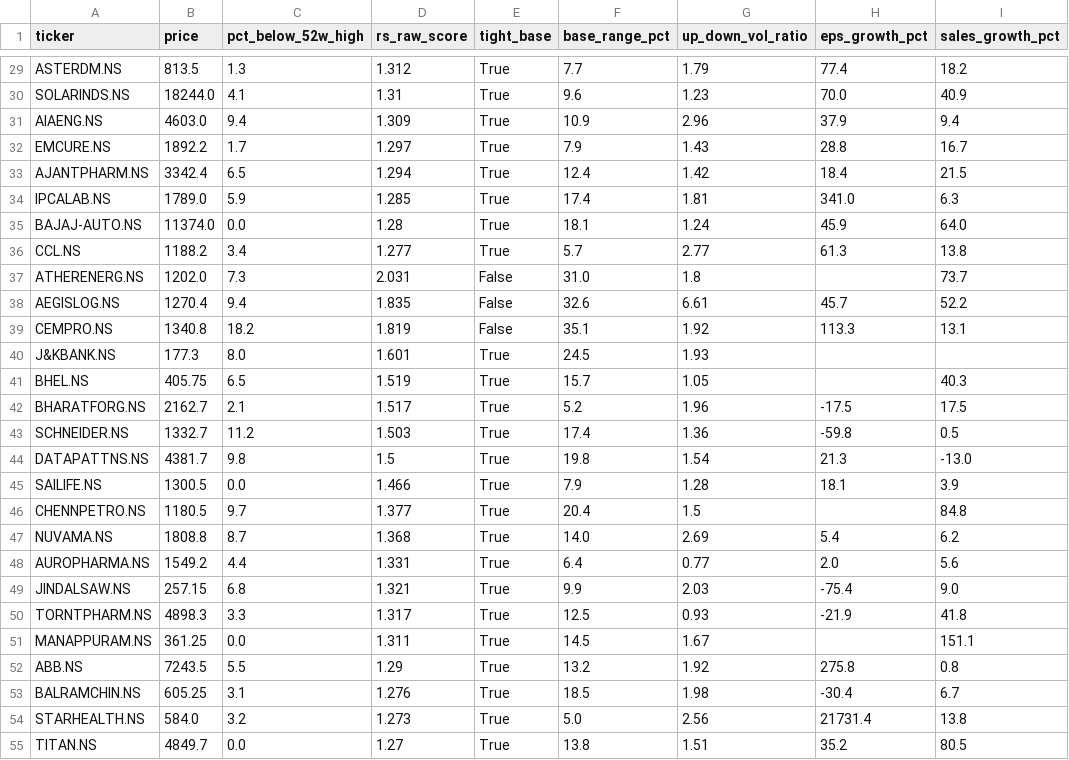
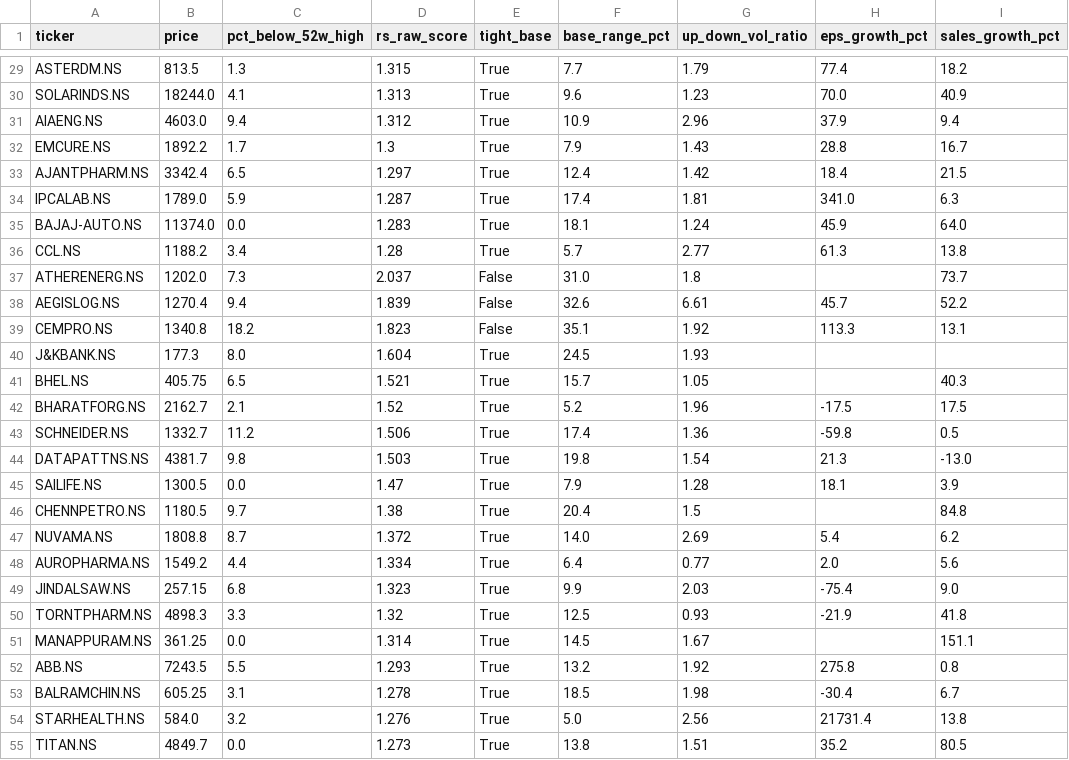
Before and after one commit to spy15007-arch/nifty-scnr, a CSV file: scan_results.csv, drawn as a sheet; only a part is shown, gaps mark what is left out; the diff covers the shown part only; the diff names each change by its address in the sheet, - before the commit and + after, or states it on an @@ line.

```diff
--- a/scan_results.csv
+++ b/scan_results.csv
-D29 (rs_raw_score): 1.312
+D29 (rs_raw_score): 1.315
-D30 (rs_raw_score): 1.31
+D30 (rs_raw_score): 1.313
-D31 (rs_raw_score): 1.309
+D31 (rs_raw_score): 1.312
-D32 (rs_raw_score): 1.297
+D32 (rs_raw_score): 1.3
-D33 (rs_raw_score): 1.294
+D33 (rs_raw_score): 1.297
-D34 (rs_raw_score): 1.285
+D34 (rs_raw_score): 1.287
-D35 (rs_raw_score): 1.28
+D35 (rs_raw_score): 1.283
-D36 (rs_raw_score): 1.277
+D36 (rs_raw_score): 1.28
-D37 (rs_raw_score): 2.031
+D37 (rs_raw_score): 2.037
-D38 (rs_raw_score): 1.835
+D38 (rs_raw_score): 1.839
-D39 (rs_raw_score): 1.819
+D39 (rs_raw_score): 1.823
-D40 (rs_raw_score): 1.601
+D40 (rs_raw_score): 1.604
-D41 (rs_raw_score): 1.519
+D41 (rs_raw_score): 1.521
-D42 (rs_raw_score): 1.517
+D42 (rs_raw_score): 1.52
-D43 (rs_raw_score): 1.503
+D43 (rs_raw_score): 1.506
-D44 (rs_raw_score): 1.5
+D44 (rs_raw_score): 1.503
-D45 (rs_raw_score): 1.466
+D45 (rs_raw_score): 1.47
-D46 (rs_raw_score): 1.377
+D46 (rs_raw_score): 1.38
-D47 (rs_raw_score): 1.368
+D47 (rs_raw_score): 1.372
-D48 (rs_raw_score): 1.331
+D48 (rs_raw_score): 1.334
-D49 (rs_raw_score): 1.321
+D49 (rs_raw_score): 1.323
-D50 (rs_raw_score): 1.317
+D50 (rs_raw_score): 1.32
-D51 (rs_raw_score): 1.311
+D51 (rs_raw_score): 1.314
-D52 (rs_raw_score): 1.29
+D52 (rs_raw_score): 1.293
-D53 (rs_raw_score): 1.276
+D53 (rs_raw_score): 1.278
-D54 (rs_raw_score): 1.273
+D54 (rs_raw_score): 1.276
-D55 (rs_raw_score): 1.27
+D55 (rs_raw_score): 1.273
```
Also changed, not shown: 58 edited cells elsewhere in this file, candidates.csv, 1 other file.
